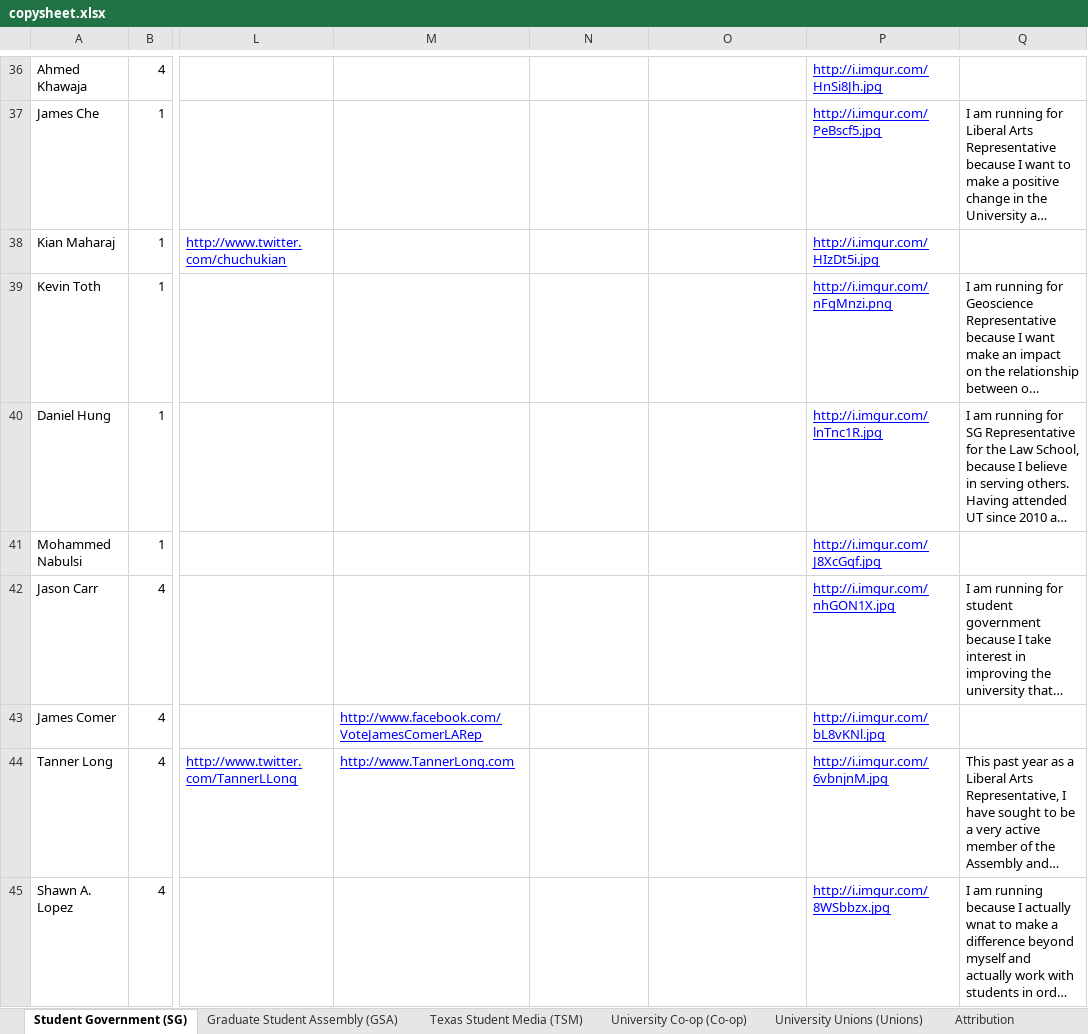
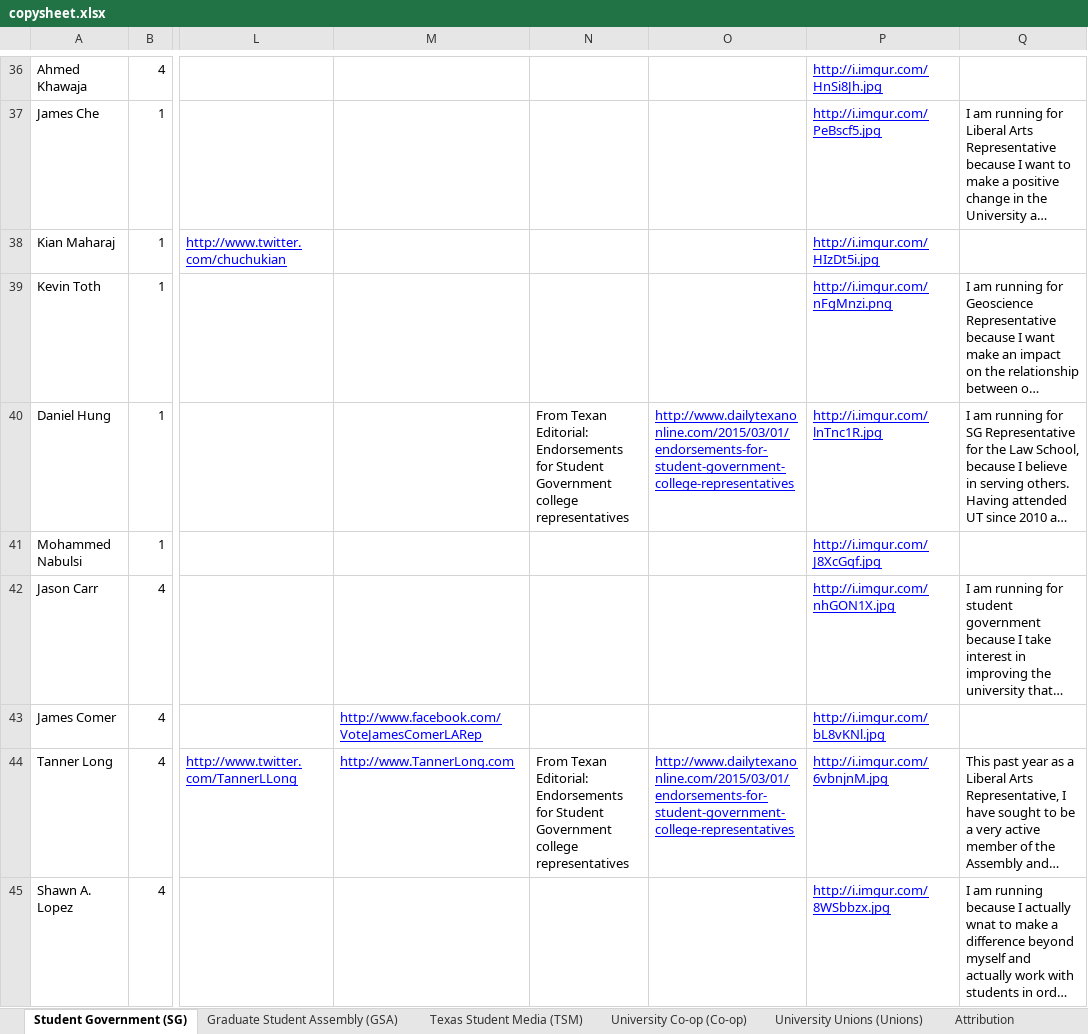
Before and after one commit to sc1f/hd49-expl, an Excel workbook: backend/copysheet.xlsx, sheet Student Government (SG), drawn as a sheet; only a part is shown, gaps mark what is left out; long unchanged cells end in …; values as stored, in another font and other column widths than the file's, no borders; charts and pictures not drawn; the diff covers the shown part only; the diff names each change by its address in the sheet, - before the commit and + after, or states it on an @@ line.

Commit message:
new copy

```diff
--- a/backend/copysheet.xlsx (sheet Student Government (SG))
+++ b/backend/copysheet.xlsx (sheet Student Government (SG))
-N40: (empty)
+N40: From Texan Editorial: Endorsements for Student Government college representatives
-O40: (empty)
+O40: http://www.dailytexanonline.com/2015/03/01/endorsements-for-student-government-college-representatives
-N44: (empty)
+N44: From Texan Editorial: Endorsements for Student Government college representatives
-O44: (empty)
+O44: http://www.dailytexanonline.com/2015/03/01/endorsements-for-student-government-college-representatives
```
Also changed, not shown: 36 edited cells and cell formats elsewhere in this sheet, sheet Texas Student Media (TSM), sheet University Co-op (Co-op).
